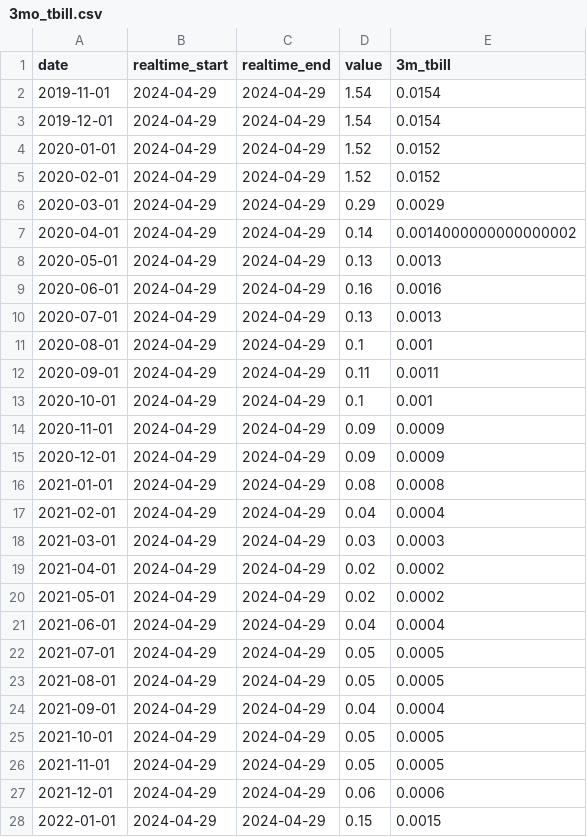
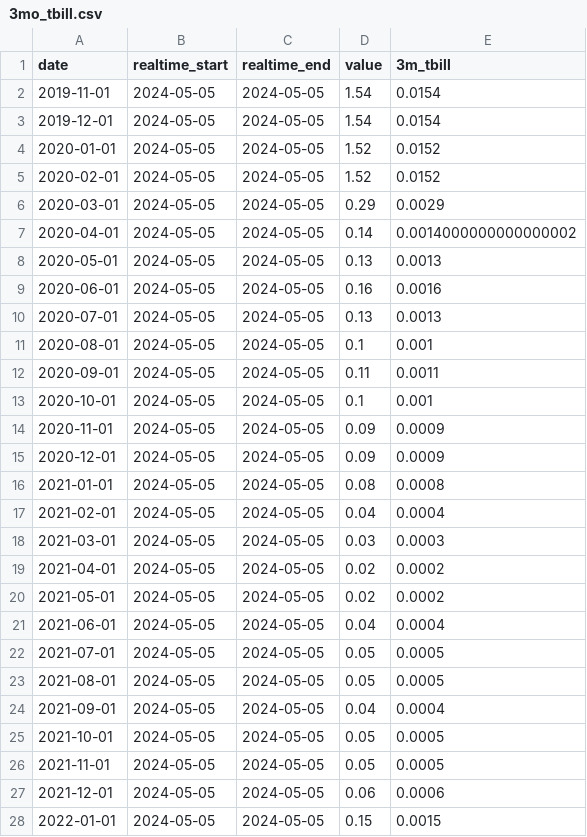
Before and after one commit to BrandynHamilton/mkrdao_port_mgmt, a CSV file: data/csv/3mo_tbill.csv, drawn as a sheet; only a part is shown; the diff covers the shown part only.

```diff
--- a/data/csv/3mo_tbill.csv
+++ b/data/csv/3mo_tbill.csv
@@ -1,28 +1,28 @@
 date,realtime_start,realtime_end,value,3m_tbill
-2019-11-01,2024-04-29,2024-04-29,1.54,0.0154
-2019-12-01,2024-04-29,2024-04-29,1.54,0.0154
-2020-01-01,2024-04-29,2024-04-29,1.52,0.0152
-2020-02-01,2024-04-29,2024-04-29,1.52,0.0152
-2020-03-01,2024-04-29,2024-04-29,0.29,0.0029
-2020-04-01,2024-04-29,2024-04-29,0.14,0.0014000000000000002
-2020-05-01,2024-04-29,2024-04-29,0.13,0.0013
-2020-06-01,2024-04-29,2024-04-29,0.16,0.0016
-2020-07-01,2024-04-29,2024-04-29,0.13,0.0013
-2020-08-01,2024-04-29,2024-04-29,0.1,0.001
-2020-09-01,2024-04-29,2024-04-29,0.11,0.0011
-2020-10-01,2024-04-29,2024-04-29,0.1,0.001
-2020-11-01,2024-04-29,2024-04-29,0.09,0.0009
-2020-12-01,2024-04-29,2024-04-29,0.09,0.0009
-2021-01-01,2024-04-29,2024-04-29,0.08,0.0008
-2021-02-01,2024-04-29,2024-04-29,0.04,0.0004
-2021-03-01,2024-04-29,2024-04-29,0.03,0.0003
-2021-04-01,2024-04-29,2024-04-29,0.02,0.0002
-2021-05-01,2024-04-29,2024-04-29,0.02,0.0002
-2021-06-01,2024-04-29,2024-04-29,0.04,0.0004
-2021-07-01,2024-04-29,2024-04-29,0.05,0.0005
-2021-08-01,2024-04-29,2024-04-29,0.05,0.0005
-2021-09-01,2024-04-29,2024-04-29,0.04,0.0004
-2021-10-01,2024-04-29,2024-04-29,0.05,0.0005
-2021-11-01,2024-04-29,2024-04-29,0.05,0.0005
-2021-12-01,2024-04-29,2024-04-29,0.06,0.0006
-2022-01-01,2024-04-29,2024-04-29,0.15,0.0015
+2019-11-01,2024-05-05,2024-05-05,1.54,0.0154
+2019-12-01,2024-05-05,2024-05-05,1.54,0.0154
+2020-01-01,2024-05-05,2024-05-05,1.52,0.0152
+2020-02-01,2024-05-05,2024-05-05,1.52,0.0152
+2020-03-01,2024-05-05,2024-05-05,0.29,0.0029
+2020-04-01,2024-05-05,2024-05-05,0.14,0.0014000000000000002
+2020-05-01,2024-05-05,2024-05-05,0.13,0.0013
+2020-06-01,2024-05-05,2024-05-05,0.16,0.0016
+2020-07-01,2024-05-05,2024-05-05,0.13,0.0013
+2020-08-01,2024-05-05,2024-05-05,0.1,0.001
+2020-09-01,2024-05-05,2024-05-05,0.11,0.0011
+2020-10-01,2024-05-05,2024-05-05,0.1,0.001
+2020-11-01,2024-05-05,2024-05-05,0.09,0.0009
+2020-12-01,2024-05-05,2024-05-05,0.09,0.0009
+2021-01-01,2024-05-05,2024-05-05,0.08,0.0008
+2021-02-01,2024-05-05,2024-05-05,0.04,0.0004
+2021-03-01,2024-05-05,2024-05-05,0.03,0.0003
+2021-04-01,2024-05-05,2024-05-05,0.02,0.0002
+2021-05-01,2024-05-05,2024-05-05,0.02,0.0002
+2021-06-01,2024-05-05,2024-05-05,0.04,0.0004
+2021-07-01,2024-05-05,2024-05-05,0.05,0.0005
+2021-08-01,2024-05-05,2024-05-05,0.05,0.0005
+2021-09-01,2024-05-05,2024-05-05,0.04,0.0004
+2021-10-01,2024-05-05,2024-05-05,0.05,0.0005
+2021-11-01,2024-05-05,2024-05-05,0.05,0.0005
+2021-12-01,2024-05-05,2024-05-05,0.06,0.0006
+2022-01-01,2024-05-05,2024-05-05,0.15,0.0015
```
Also changed, not shown: 1 added row and 52 edited cells elsewhere in this file, 4 other files.
